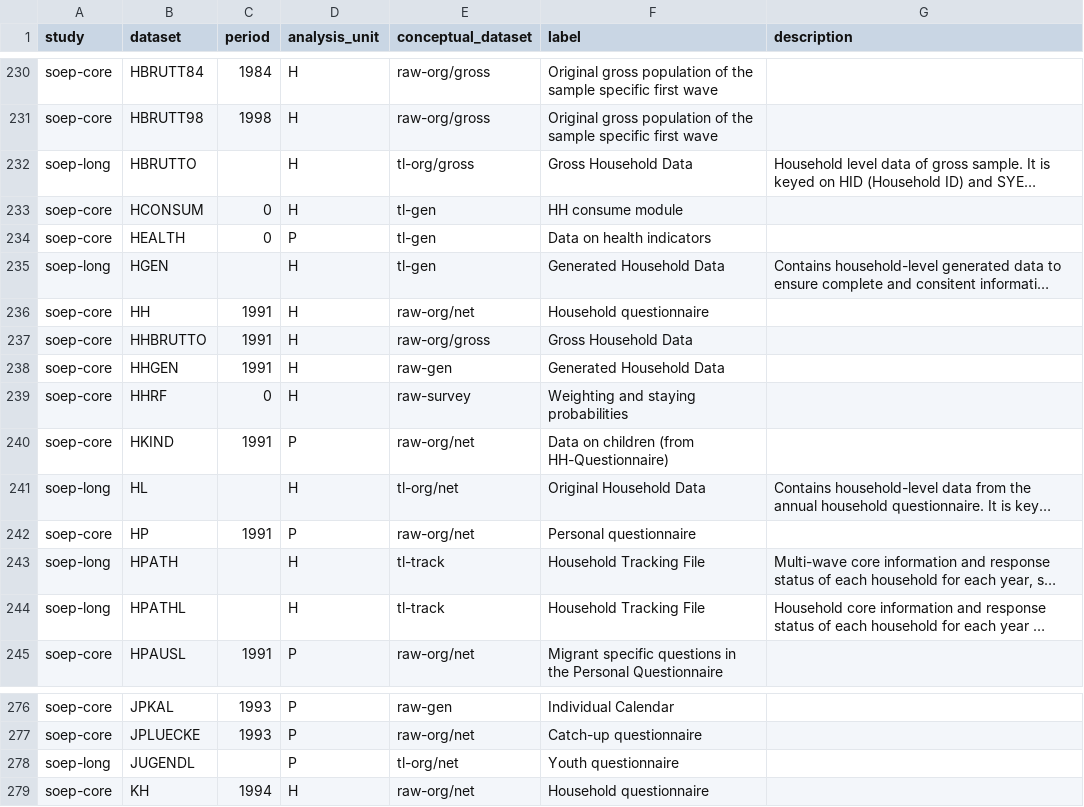
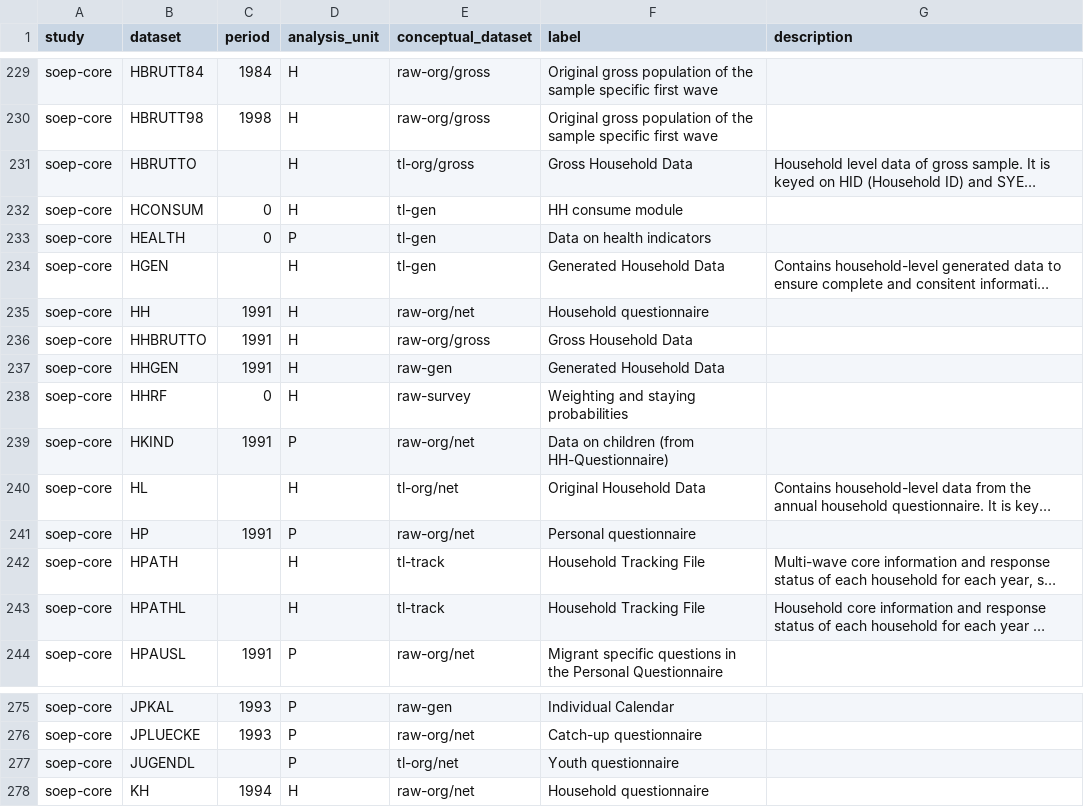
Before and after one commit to paneldata/soep-core, a CSV file: metadata/datasets.csv, drawn as a sheet; only a part is shown, gaps mark what is left out; long unchanged cells end in …; addresses are those after the commit; the diff covers the shown part only; the diff names each change by its address in the sheet, - before the commit and + after, or states it on an @@ line.

Commit message:
soep-long nach soep-core und ggkbou raus

```diff
--- a/metadata/datasets.csv
+++ b/metadata/datasets.csv
-A231 (study): soep-long
+A231 (study): soep-core
-A234 (study): soep-long
+A234 (study): soep-core
-A240 (study): soep-long
+A240 (study): soep-core
-A242:A243 (study): soep-long
+A242:A243 (study): soep-core
-A277 (study): soep-long
+A277 (study): soep-core
```
Also changed, not shown: 1 removed row and 9 edited cells elsewhere in this file.
